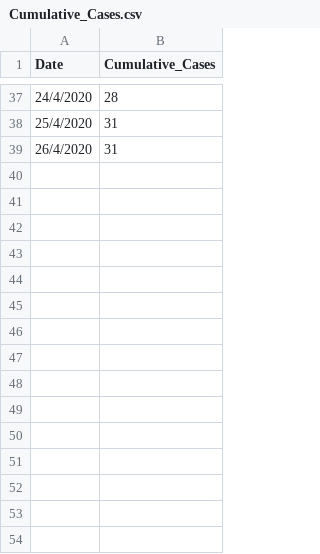
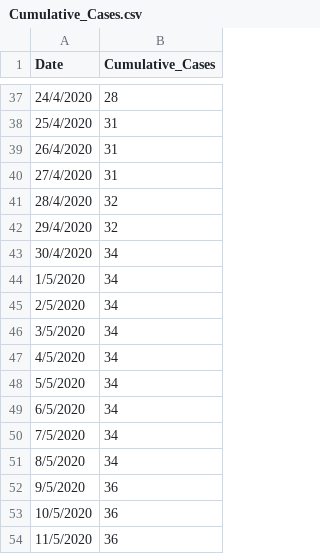
Before and after one commit to admojj/COVID-ZIMBABWE, a CSV file: Data/Zimbabwe/Cumulative_Cases.csv, drawn as a sheet; only a part is shown, gaps mark what is left out.

```diff
--- a/Data/Zimbabwe/Cumulative_Cases.csv
+++ b/Data/Zimbabwe/Cumulative_Cases.csv
@@ -39 +39,16 @@
 26/4/2020,31
+27/4/2020,31
+28/4/2020,32
+29/4/2020,32
+30/4/2020,34
+1/5/2020,34
+2/5/2020,34
+3/5/2020,34
+4/5/2020,34
+5/5/2020,34
+6/5/2020,34
+7/5/2020,34
+8/5/2020,34
+9/5/2020,36
+10/5/2020,36
+11/5/2020,36
```
Also changed, not shown: Data/Cases_country.csv, Data/Zimbabwe/Age_Gender_Covid.csv, 12 other files.
